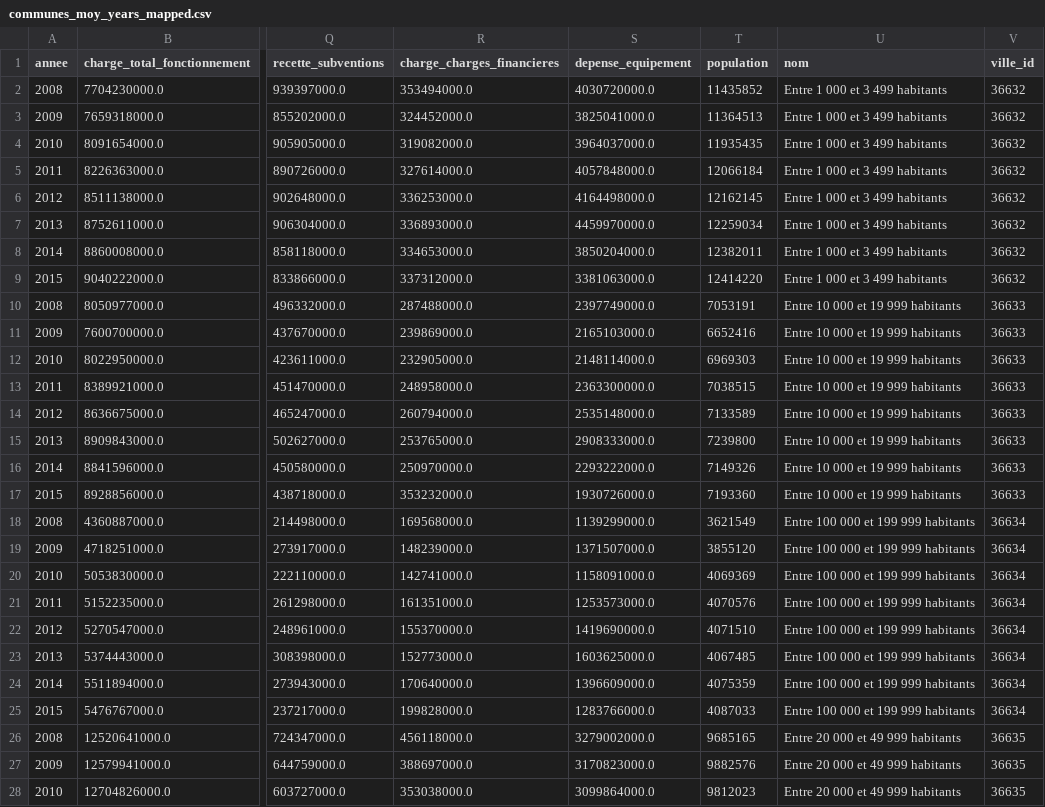
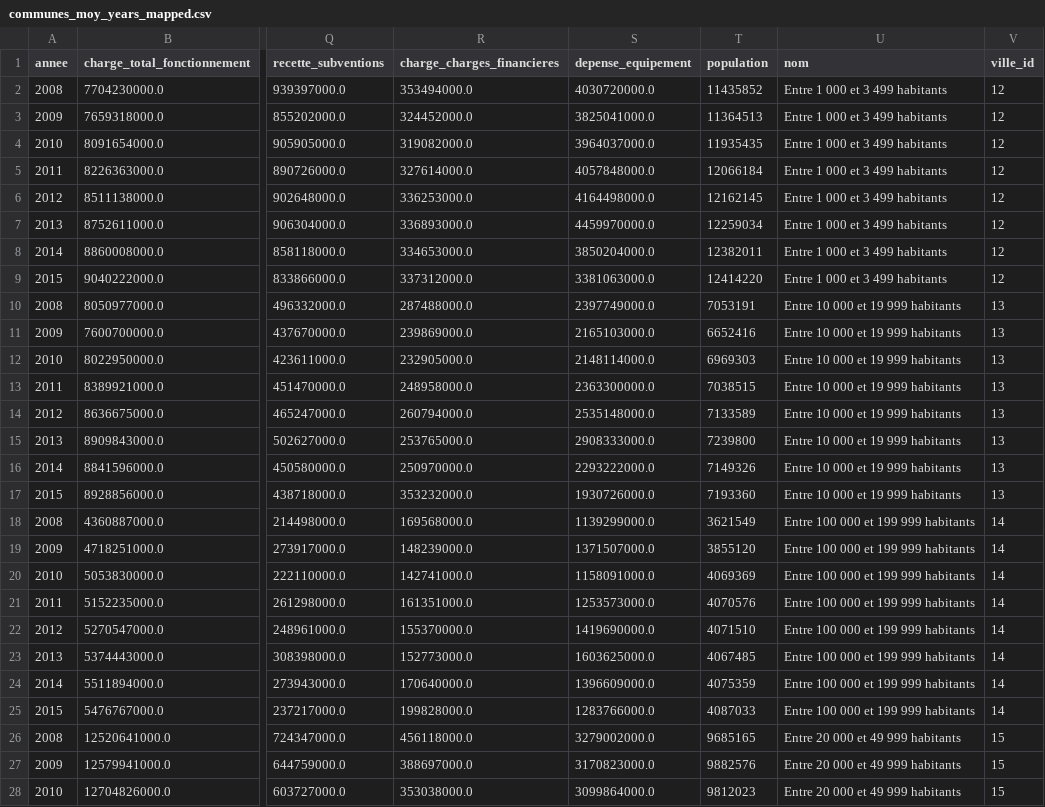
Before and after one commit to davidmuhlberger/action_locale, a CSV file: app/csv/communes_moy_years_mapped.csv, drawn as a sheet; only a part is shown, gaps mark what is left out; the diff covers the shown part only; the diff names each change by its address in the sheet, - before the commit and + after, or states it on an @@ line.

```diff
--- a/app/csv/communes_moy_years_mapped.csv
+++ b/app/csv/communes_moy_years_mapped.csv
-V2:V9 (ville_id): 36632
+V2:V9 (ville_id): 12
-V10:V17 (ville_id): 36633
+V10:V17 (ville_id): 13
-V18:V25 (ville_id): 36634
+V18:V25 (ville_id): 14
-V26:V28 (ville_id): 36635
+V26:V28 (ville_id): 15
```
Also changed, not shown: 45 edited cells elsewhere in this file, 1 other file.
